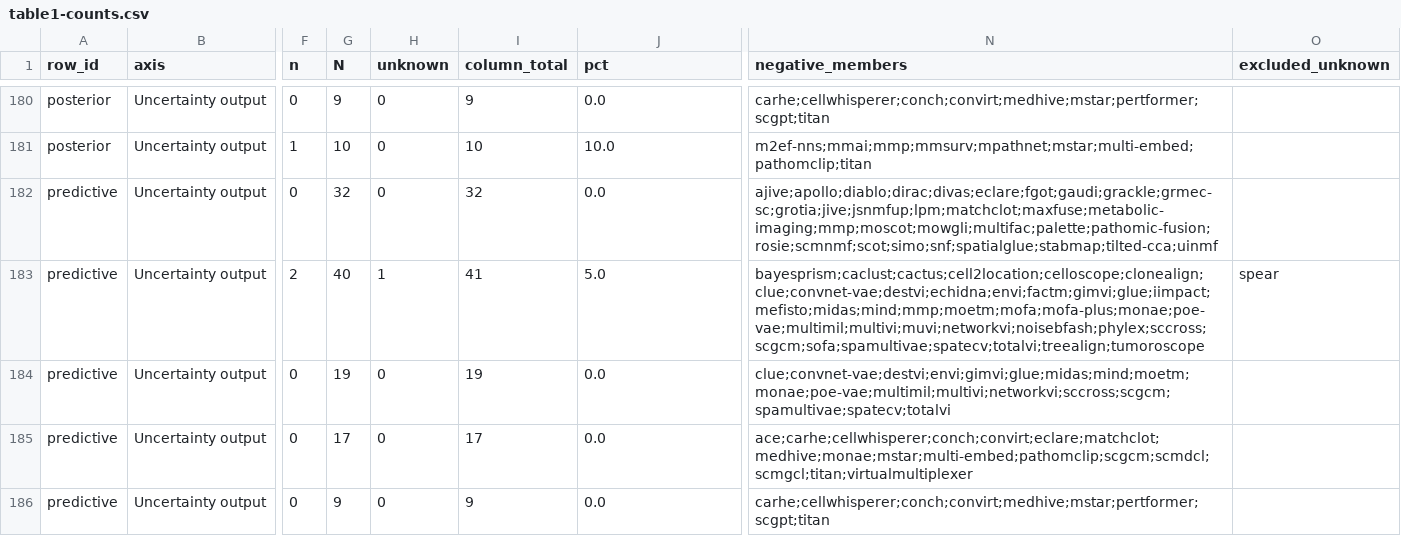
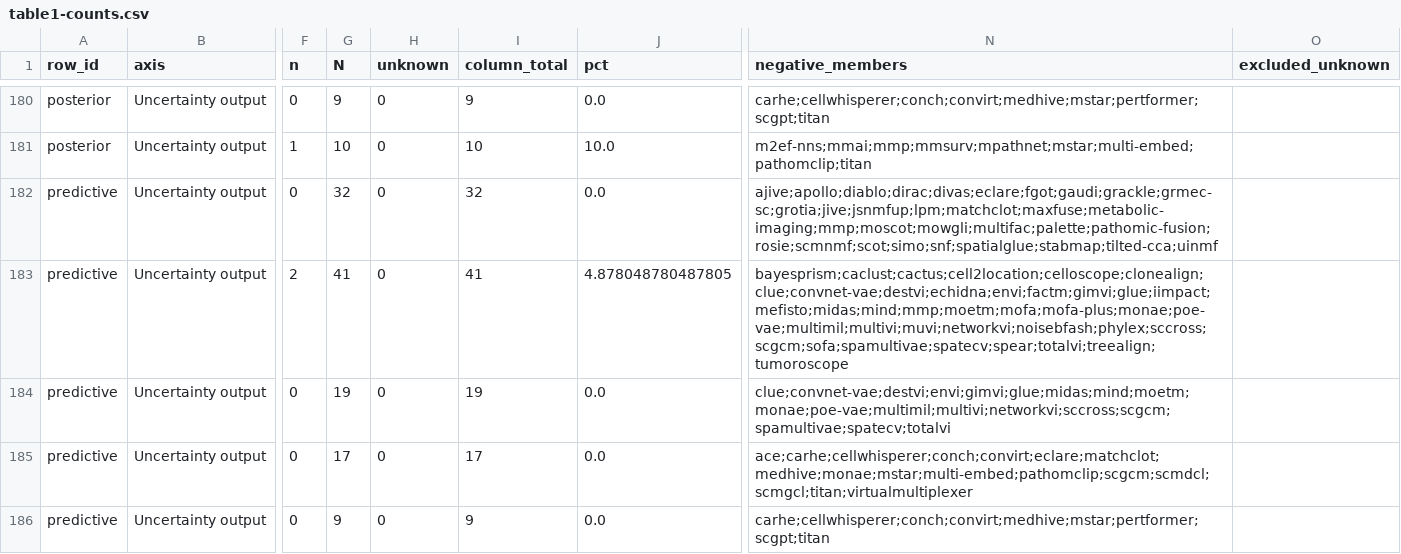
Before and after one commit to szczurek-lab/multimodal-integration-atlas, a CSV file: data/table1-counts.csv, drawn as a sheet; only a part is shown, gaps mark what is left out; the diff names each change by its address in the sheet, - before the commit and + after, or states it on an @@ line.

```diff
--- a/data/table1-counts.csv
+++ b/data/table1-counts.csv
-G183 (N): 40
+G183 (N): 41
-H183 (unknown): 1
+H183 (unknown): 0
-J183 (pct): 5.0
+J183 (pct): 4.878048780487805
-N183 (negative_members): bayesprism;caclust;cactus;cell2location;celloscope;clonealign;clue;convnet-vae;destvi;echidna;envi;factm;gimvi;glue;iimpact;mefisto;midas;mind;mmp;moetm;mofa;mofa-plus;monae;poe-vae;multimil;multivi;muvi;networkvi;noisebfash;phylex;sccross;scgcm;sofa;spamultivae;spatecv;totalvi;treealign;tumoroscope
+N183 (negative_members): bayesprism;caclust;cactus;cell2location;celloscope;clonealign;clue;convnet-vae;destvi;echidna;envi;factm;gimvi;glue;iimpact;mefisto;midas;mind;mmp;moetm;mofa;mofa-plus;monae;poe-vae;multimil;multivi;muvi;networkvi;noisebfash;phylex;sccross;scgcm;sofa;spamultivae;spatecv;spear;totalvi;treealign;tumoroscope
-O183 (excluded_unknown): spear
+O183 (excluded_unknown): (empty)
```
Also changed, not shown: data/integration_methods_library.csv, 5 other files.
